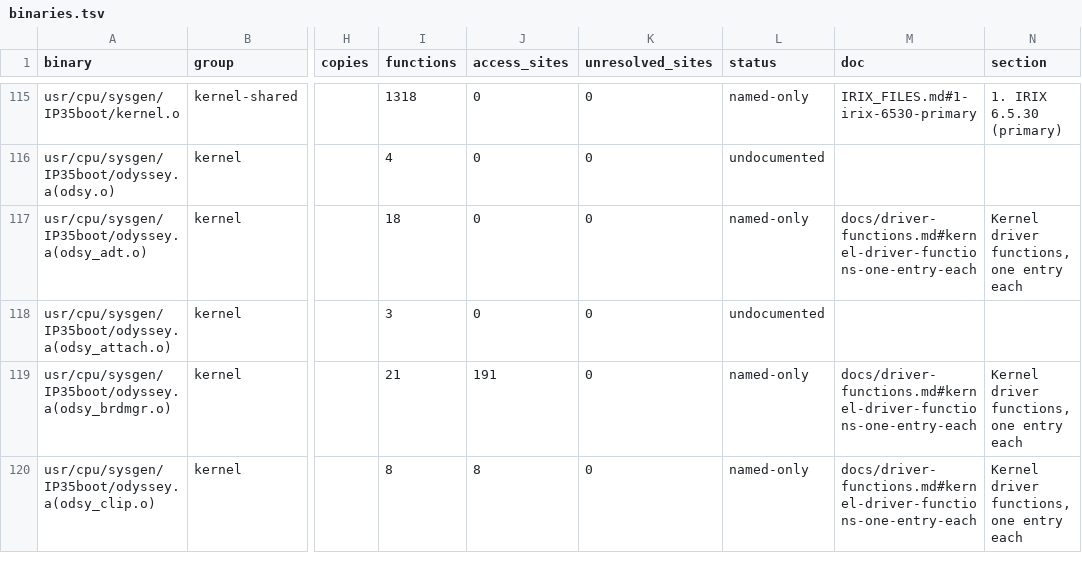
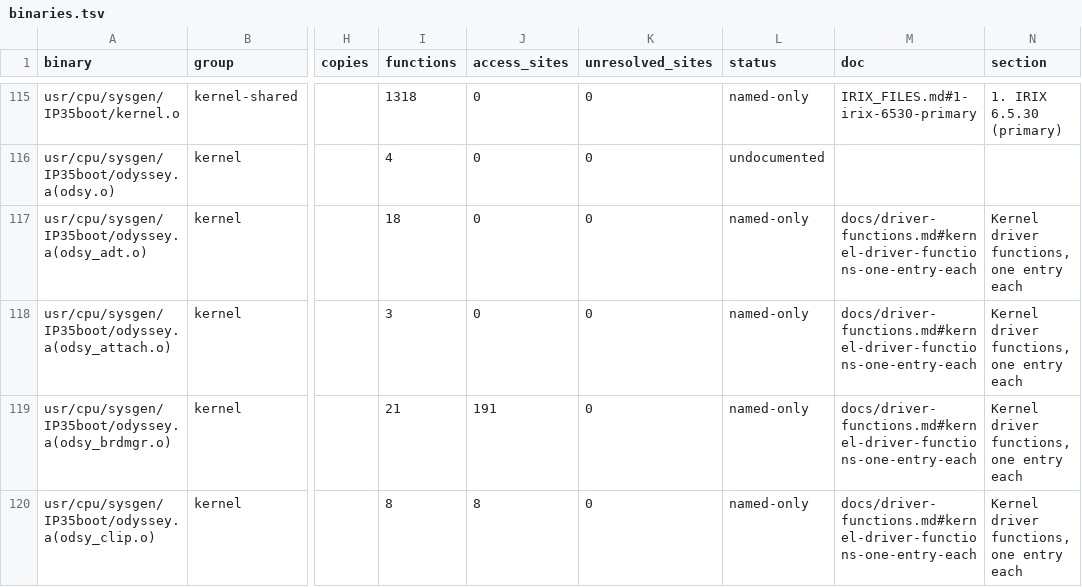
Before and after one commit to jamesbraid/odsy, a TSV file: docs/inventory/binaries.tsv, drawn as a sheet; only a part is shown, gaps mark what is left out; the diff names each change by its address in the sheet, - before the commit and + after, or states it on an @@ line.

Commit message:
odsy_kernel: describe more Origin 350 routines and record where the kernel backfill stopped
Add entries for the Origin 350 builds of the window map and unmap,
attach, high-water handler, DMA drain, DAC gain and link reset routines,
read as differences from the IP30 entries and marked inferred, and
rewrite the stop point in the open questions: which Origin 350 and patch
routines remain, how to disassemble the 4103 members, and the
memory-manager routines below the allocator.

```diff
--- a/docs/inventory/binaries.tsv
+++ b/docs/inventory/binaries.tsv
-L118 (status): undocumented
+L118 (status): named-only
-M118 (doc): (empty)
+M118 (doc): docs/driver-functions.md#kernel-driver-functions-one-entry-each
-N118 (section): (empty)
+N118 (section): Kernel driver functions, one entry each
```
Also changed, not shown: docs/inventory/summary.tsv, 4 other files.
